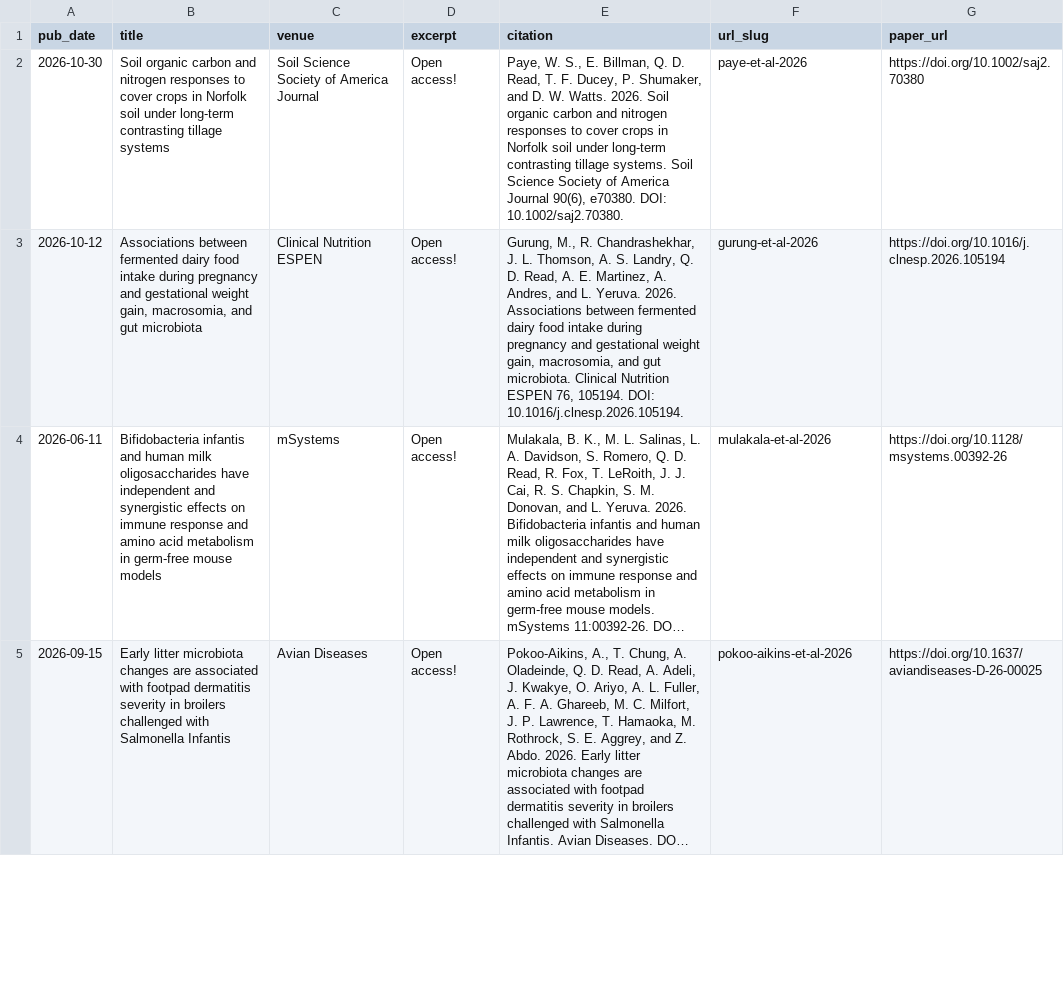
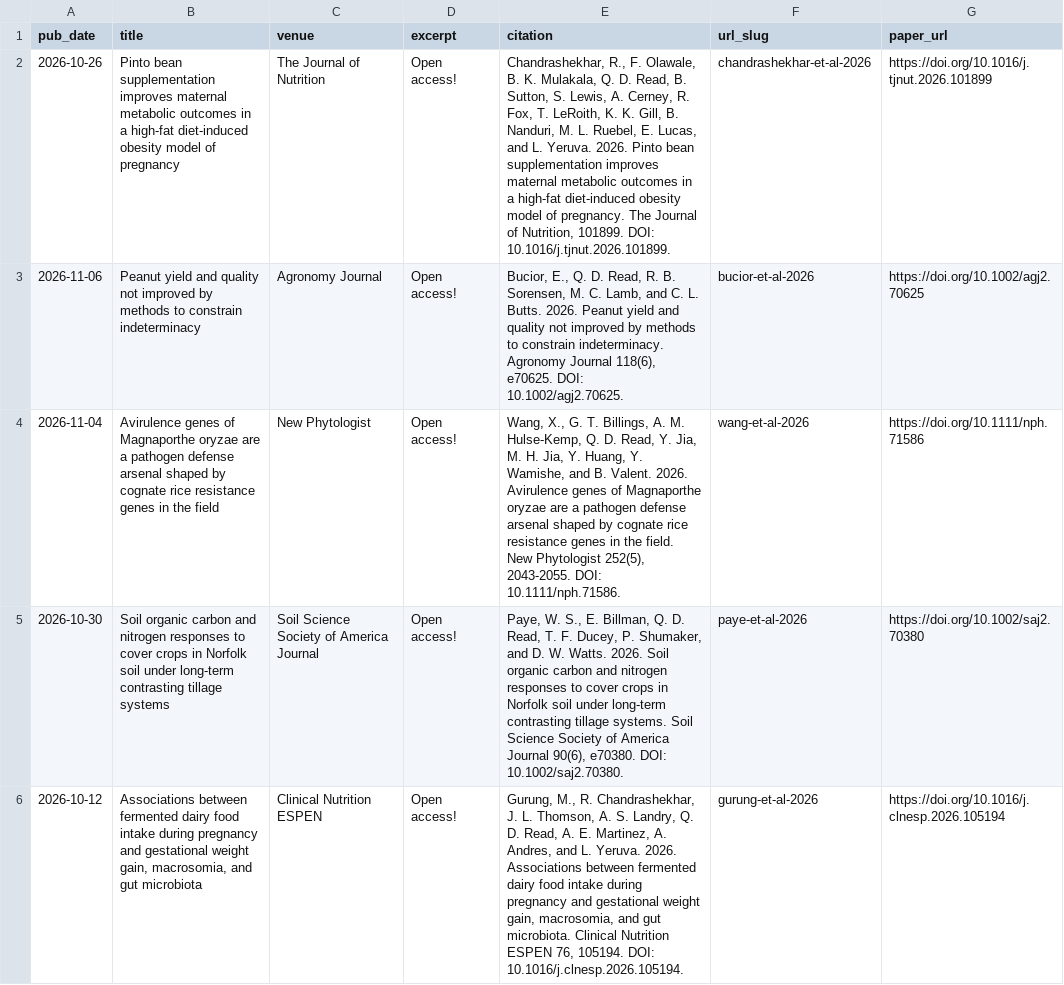
Before and after one commit to qdread/qdread.github.io, a TSV file: markdown_generator/publications.tsv, drawn as a sheet; only a part is shown; the shorter side is filled out with more unchanged rows; long unchanged cells end in …; the diff names each change by its address in the sheet, - before the commit and + after, or states it on an @@ line.

```diff
--- a/markdown_generator/publications.tsv
+++ b/markdown_generator/publications.tsv
+row 2: 2026-10-26 | Pinto bean supplementation improves maternal metabolic outcomes in a high-fat diet-induced obesity model of pregnancy | The Journal of Nutrition | Open access! | Chandrashekhar, R., F. Olawale, B. K. Mulakala, Q. D. Read, B. Sutton, S. Lewis, A. Cerney, R. Fox, T. LeRoith, K. K. Gill, B. Nanduri, M. L. Ruebel, E. Lucas, and L. Yeruva. 2026. Pinto bean supplementation improves maternal metabolic outcomes in a high-fat diet-induced obesity model of pregnancy. The Journal of Nutrition, 101899. DOI: 10.1016/j.tjnut.2026.101899. | chandrashekhar-et-al-2026 | https://doi.org/10.1016/j.tjnut.2026.101899
+row 3: 2026-11-06 | Peanut yield and quality not improved by methods to constrain indeterminacy | Agronomy Journal | Open access! | Bucior, E., Q. D. Read, R. B. Sorensen, M. C. Lamb, and C. L. Butts. 2026. Peanut yield and quality not improved by methods to constrain indeterminacy. Agronomy Journal 118(6), e70625. DOI: 10.1002/agj2.70625. | bucior-et-al-2026 | https://doi.org/10.1002/agj2.70625
+row 4: 2026-11-04 | Avirulence genes of Magnaporthe oryzae are a pathogen defense arsenal shaped by cognate rice resistance genes in the field | New Phytologist | Open access! | Wang, X., G. T. Billings, A. M. Hulse-Kemp, Q. D. Read, Y. Jia, M. H. Jia, Y. Huang, Y. Wamishe, and B. Valent. 2026. Avirulence genes of Magnaporthe oryzae are a pathogen defense arsenal shaped by cognate rice resistance genes in the field. New Phytologist 252(5), 2043-2055. DOI: 10.1111/nph.71586. | wang-et-al-2026 | https://doi.org/10.1111/nph.71586
```
Also changed, not shown: 5 other files.
